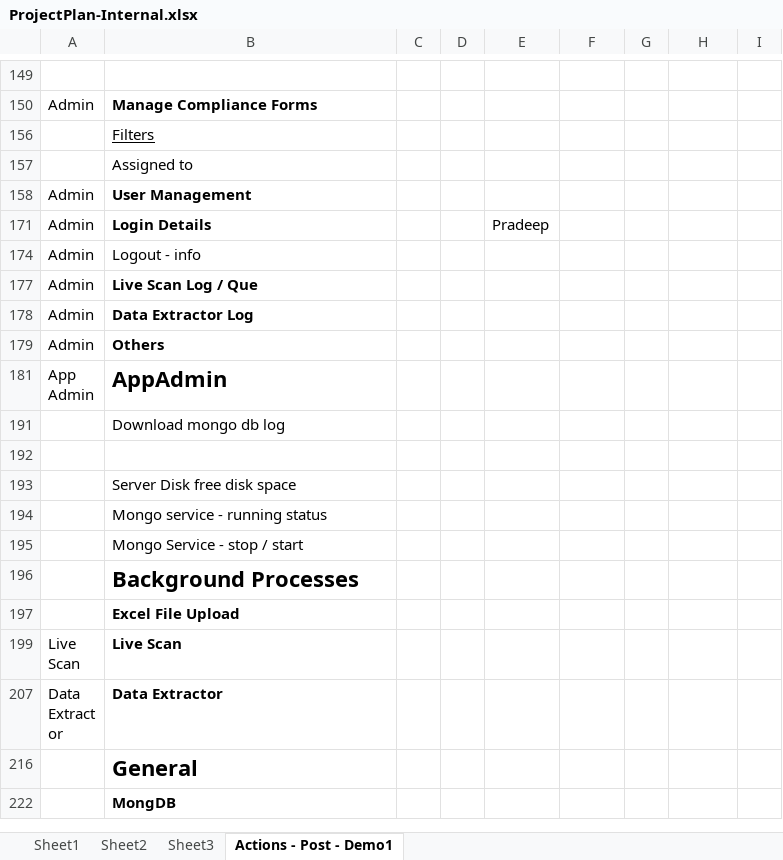
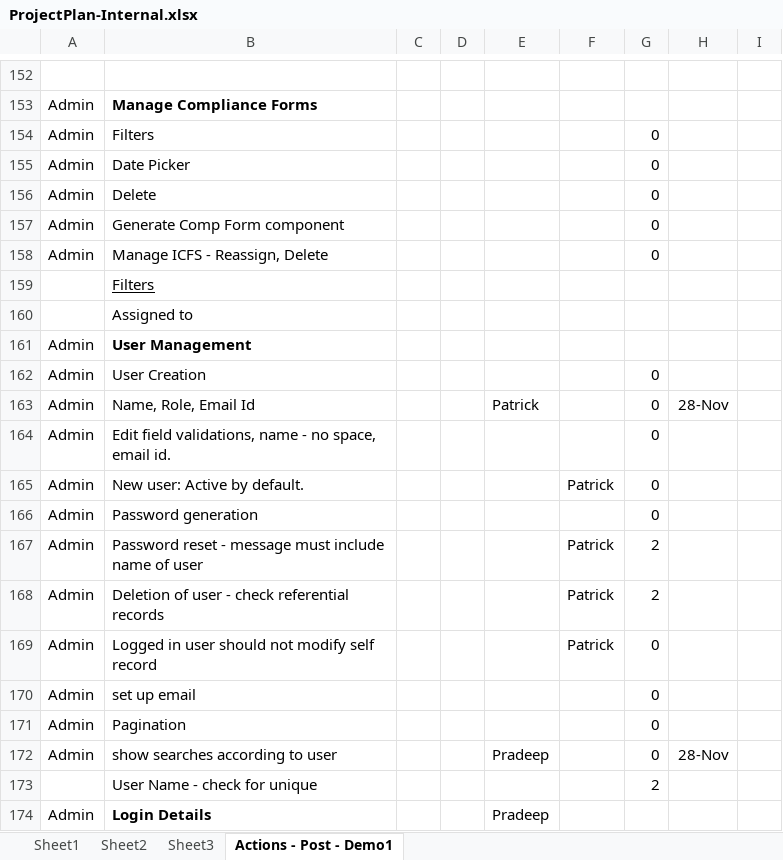
Before and after one commit to patricktaur/icon-ddas, an Excel workbook: Documents/Technical/ProjectPlan-Internal.xlsx, sheet Actions - Post - Demo1, drawn as a sheet; only a part is shown, gaps mark what is left out; the shorter side is filled out with more unchanged rows; values as stored, in another font and other column widths than the file's, no borders; the diff covers the shown part only; the diff names each change by its address in the sheet, - before the commit and + after, or states it on an @@ line.

```diff
--- a/Documents/Technical/ProjectPlan-Internal.xlsx (sheet Actions - Post - Demo1)
+++ b/Documents/Technical/ProjectPlan-Internal.xlsx (sheet Actions - Post - Demo1)
@@ row 154 unhidden: Admin | Filters |  |  |  |  | 0 @@
@@ row 155 unhidden: Admin | Date Picker |  |  |  |  | 0 @@
@@ row 156 unhidden: Admin | Delete |  |  |  |  | 0 @@
@@ row 157 unhidden: Admin | Generate Comp Form component |  |  |  |  | 0 @@
@@ row 158 unhidden: Admin | Manage ICFS - Reassign, Delete |  |  |  |  | 0 @@
@@ row 162 unhidden: Admin | User Creation |  |  |  |  | 0 @@
@@ row 163 unhidden: Admin | Name, Role, Email Id |  |  | Patrick |  | 0 | 28-Nov @@
@@ row 164 unhidden: Admin | Edit field validations, name - no space, email id. |  |  |  |  | 0 @@
@@ row 165 unhidden: Admin | New user: Active by default. |  |  |  | Patrick | 0 @@
@@ row 166 unhidden: Admin | Password generation |  |  |  |  | 0 @@
@@ row 167 unhidden: Admin | Password reset - message must include name of user |  |  |  | Patrick | 2 @@
@@ row 168 unhidden: Admin | Deletion of user - check referential records |  |  |  | Patrick | 2 @@
@@ row 169 unhidden: Admin | Logged in user should not modify self record |  |  |  | Patrick | 0 @@
@@ row 170 unhidden: Admin | set up email |  |  |  |  | 0 @@
@@ row 171 unhidden: Admin | Pagination |  |  |  |  | 0 @@
@@ row 172 unhidden: Admin | show searches according to user |  |  | Pradeep |  | 0 | 28-Nov @@
@@ row 173 unhidden:  | User Name - check for unique |  |  |  |  | 2 @@
```
Also changed, not shown: 3 added rows and 148 hidden or unhidden rows elsewhere in this sheet, 8 other files.
